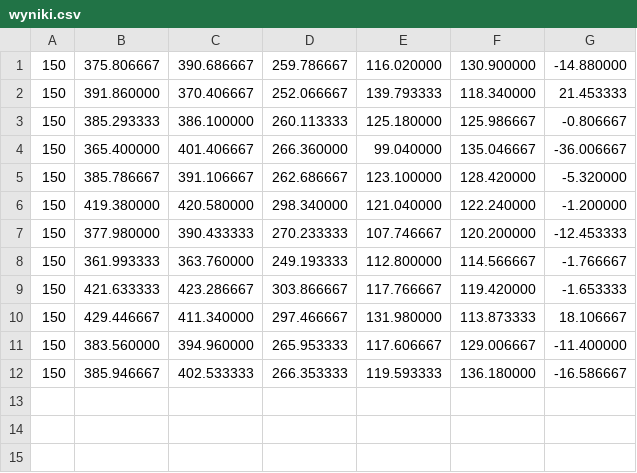
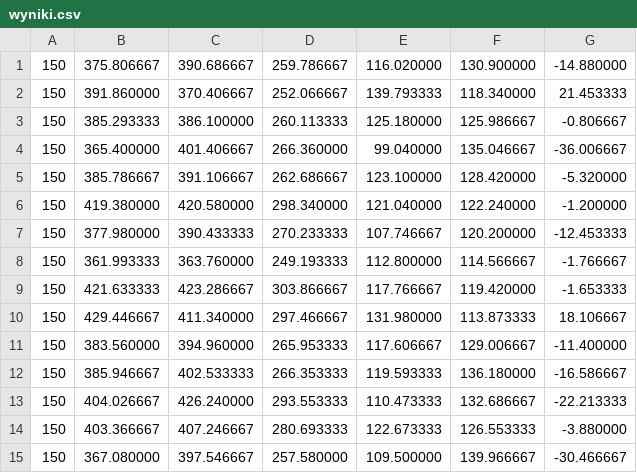
Before and after one commit to rjabix/Czas_procesora, a CSV file: wyniki.csv, drawn as a sheet; the diff names each change by its address in the sheet, - before the commit and + after, or states it on an @@ line.

```diff
--- a/wyniki.csv
+++ b/wyniki.csv
+row 13: 150 | 404.026667 | 426.240000 | 293.553333 | 110.473333 | 132.686667 | -22.213333
+row 14: 150 | 403.366667 | 407.246667 | 280.693333 | 122.673333 | 126.553333 | -3.880000
+row 15: 150 | 367.080000 | 397.546667 | 257.580000 | 109.500000 | 139.966667 | -30.466667
```
Also changed, not shown: 8 other files.
